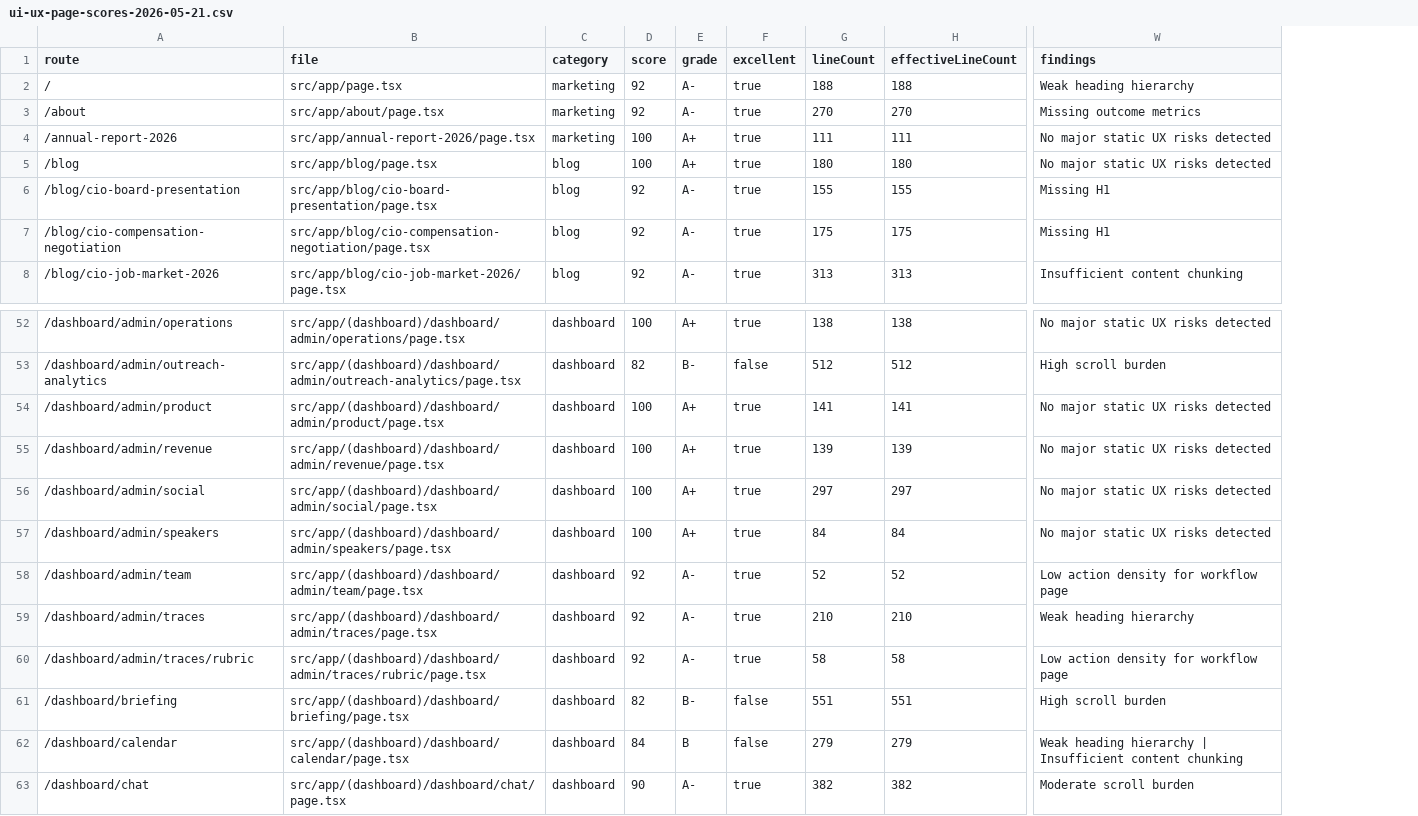
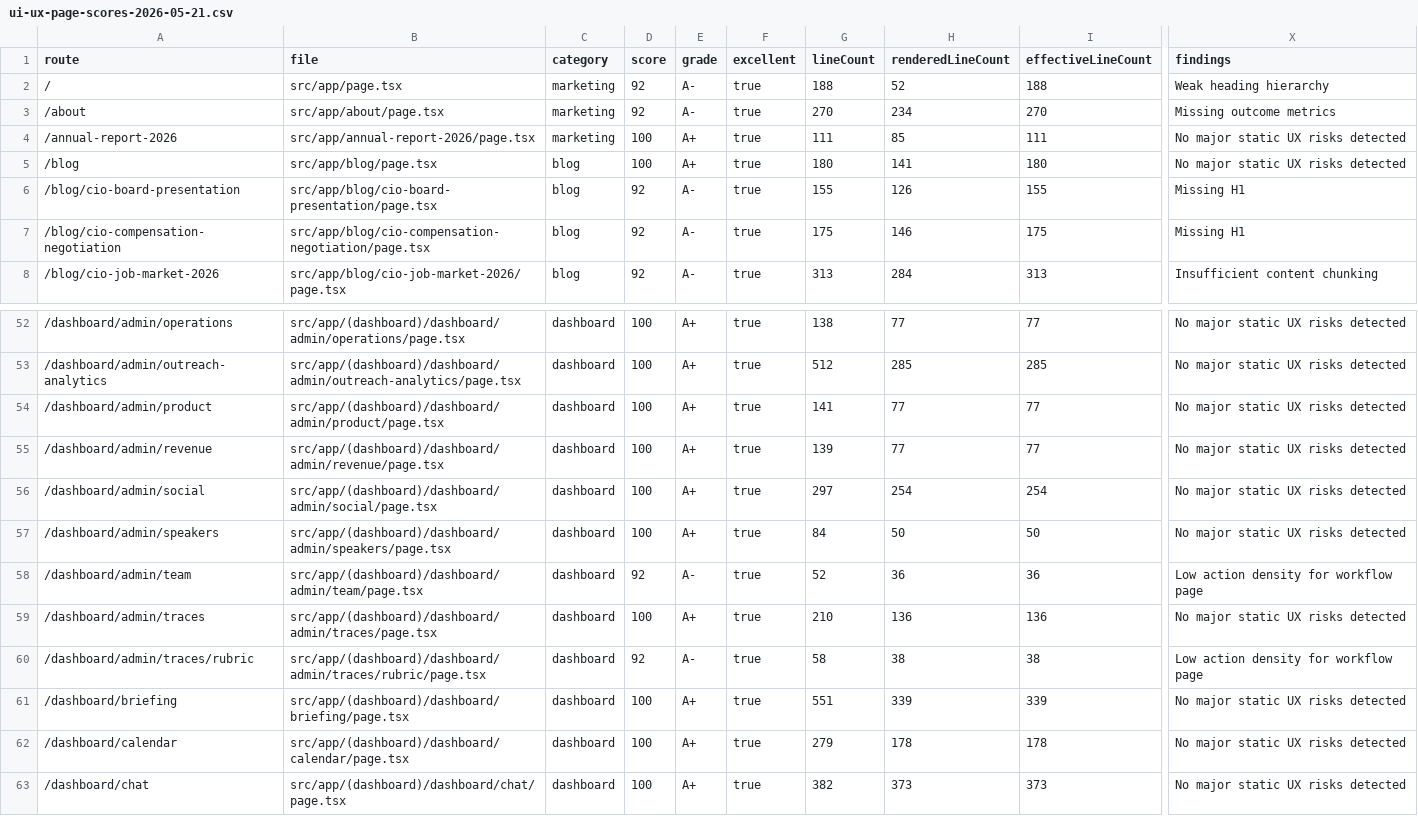
Before and after one commit to richrothschild/startingmonday, a CSV file: docs/ui-ux-page-scores-2026-05-21.csv, drawn as a sheet; only a part is shown, gaps mark what is left out; addresses are those after the commit; the diff covers the shown part only; the diff names each change by its address in the sheet, - before the commit and + after, or states it on an @@ line.

Commit message:
chore: close Sprint 6 UX remediation with final scorecard

```diff
--- a/docs/ui-ux-page-scores-2026-05-21.csv
+++ b/docs/ui-ux-page-scores-2026-05-21.csv
+column H (renderedLineCount), rows 2-8: 52 | 234 | 85 | 141 | 126 | 146 | 284; rows 52-63: 77 | 285 | 77 | 77 | 254 | 50 | 36 | 136 | 38 | 339 | 178 | 373
-I52 (effectiveLineCount): 138
+I52 (effectiveLineCount): 77
-D53 (score): 82
+D53 (score): 100
-E53 (grade): B-
+E53 (grade): A+
-F53 (excellent): false
+F53 (excellent): true
-I53 (effectiveLineCount): 512
+I53 (effectiveLineCount): 285
-X53 (findings): High scroll burden
+X53 (findings): No major static UX risks detected
-I54 (effectiveLineCount): 141
+I54 (effectiveLineCount): 77
-I55 (effectiveLineCount): 139
+I55 (effectiveLineCount): 77
-I56 (effectiveLineCount): 297
+I56 (effectiveLineCount): 254
-I57 (effectiveLineCount): 84
+I57 (effectiveLineCount): 50
-I58 (effectiveLineCount): 52
+I58 (effectiveLineCount): 36
-D59 (score): 92
+D59 (score): 100
-E59 (grade): A-
+E59 (grade): A+
-I59 (effectiveLineCount): 210
+I59 (effectiveLineCount): 136
-X59 (findings): Weak heading hierarchy
+X59 (findings): No major static UX risks detected
-I60 (effectiveLineCount): 58
+I60 (effectiveLineCount): 38
-D61 (score): 82
+D61 (score): 100
-E61 (grade): B-
+E61 (grade): A+
-F61:F62 (excellent): false
+F61:F62 (excellent): true
-I61 (effectiveLineCount): 551
+I61 (effectiveLineCount): 339
-X61 (findings): High scroll burden
+X61 (findings): No major static UX risks detected
-D62 (score): 84
+D62 (score): 100
-E62 (grade): B
+E62 (grade): A+
-I62 (effectiveLineCount): 279
+I62 (effectiveLineCount): 178
-X62 (findings): Weak heading hierarchy | Insufficient content chunking
+X62 (findings): No major static UX risks detected
-D63 (score): 90
+D63 (score): 100
-E63 (grade): A-
+E63 (grade): A+
-I63 (effectiveLineCount): 382
+I63 (effectiveLineCount): 373
-X63 (findings): Moderate scroll burden
+X63 (findings): No major static UX risks detected
```
Also changed, not shown: 117 edited cells elsewhere in this file, 4 other files.
